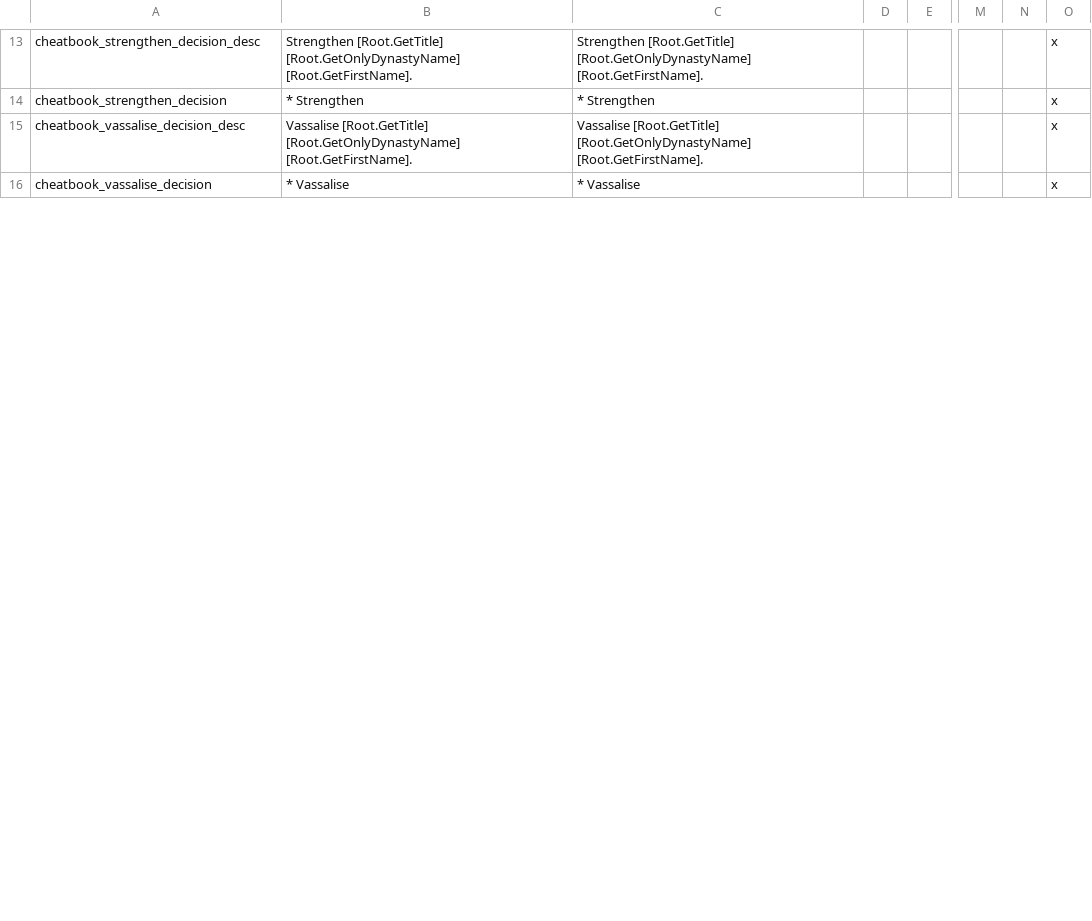
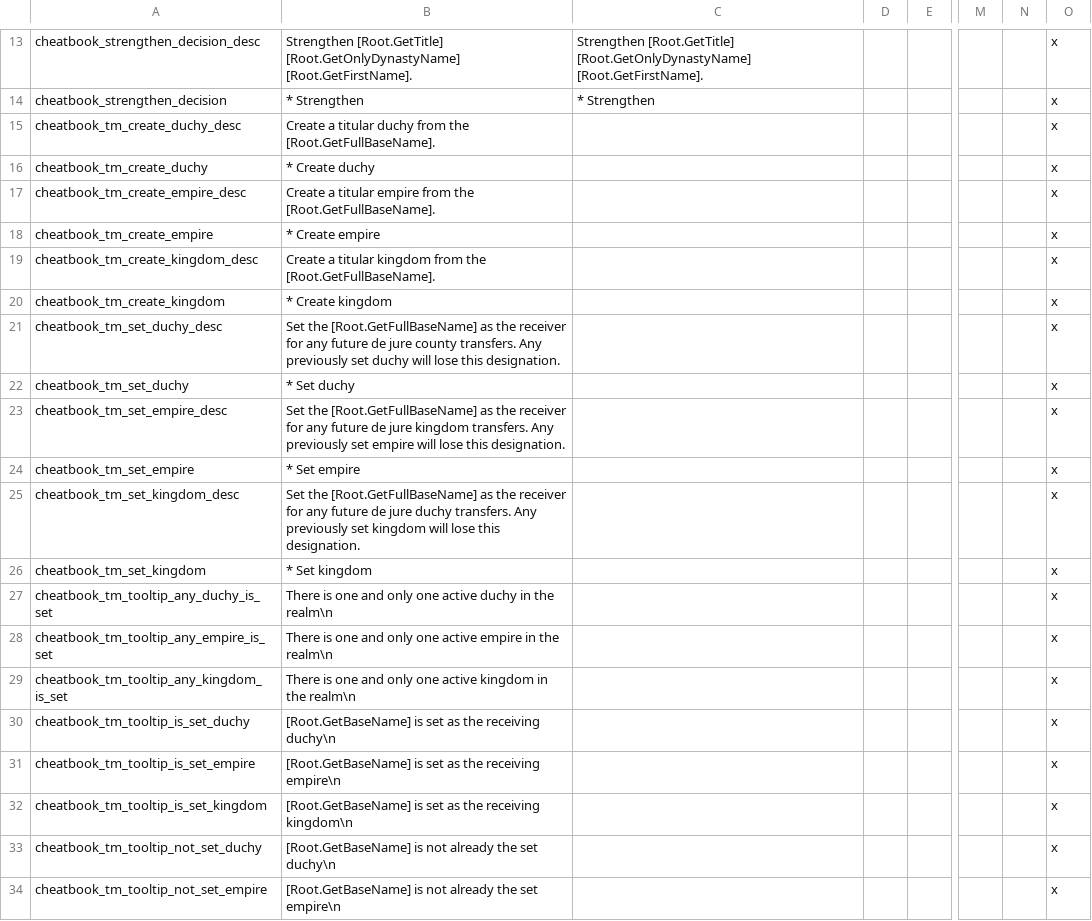
Before and after one commit to hmlendea/ck2-cheatbook, a CSV file: cheatbook/localisation/cheatbook_texts.csv, drawn as a sheet; only a part is shown, gaps mark what is left out; the shorter side is filled out with more unchanged rows; rows hold the shown columns only; the diff covers the shown part only; the diff names each change by its address in the sheet, - before the commit and + after, or states it on an @@ line.

Commit message:
De jure manipulation cheats

```diff
--- a/cheatbook/localisation/cheatbook_texts.csv
+++ b/cheatbook/localisation/cheatbook_texts.csv
+row 15: cheatbook_tm_create_duchy_desc | Create a titular duchy from the [Root.GetFullBaseName]. |  |  |  |  |  | x
+row 16: cheatbook_tm_create_duchy | * Create duchy |  |  |  |  |  | x
+row 17: cheatbook_tm_create_empire_desc | Create a titular empire from the [Root.GetFullBaseName]. |  |  |  |  |  | x
+row 18: cheatbook_tm_create_empire | * Create empire |  |  |  |  |  | x
+row 19: cheatbook_tm_create_kingdom_desc | Create a titular kingdom from the [Root.GetFullBaseName]. |  |  |  |  |  | x
+row 20: cheatbook_tm_create_kingdom | * Create kingdom |  |  |  |  |  | x
+row 21: cheatbook_tm_set_duchy_desc | Set the [Root.GetFullBaseName] as the receiver for any future de jure county transfers. Any previously set duchy will lose this designation. |  |  |  |  |  | x
+row 22: cheatbook_tm_set_duchy | * Set duchy |  |  |  |  |  | x
+row 23: cheatbook_tm_set_empire_desc | Set the [Root.GetFullBaseName] as the receiver for any future de jure kingdom transfers. Any previously set empire will lose this designation. |  |  |  |  |  | x
+row 24: cheatbook_tm_set_empire | * Set empire |  |  |  |  |  | x
+row 25: cheatbook_tm_set_kingdom_desc | Set the [Root.GetFullBaseName] as the receiver for any future de jure duchy transfers. Any previously set kingdom will lose this designation. |  |  |  |  |  | x
+row 26: cheatbook_tm_set_kingdom | * Set kingdom |  |  |  |  |  | x
+row 27: cheatbook_tm_tooltip_any_duchy_is_set | There is one and only one active duchy in the realm\n |  |  |  |  |  | x
+row 28: cheatbook_tm_tooltip_any_empire_is_set | There is one and only one active empire in the realm\n |  |  |  |  |  | x
+row 29: cheatbook_tm_tooltip_any_kingdom_is_set | There is one and only one active kingdom in the realm\n |  |  |  |  |  | x
+row 30: cheatbook_tm_tooltip_is_set_duchy | [Root.GetBaseName] is set as the receiving duchy\n |  |  |  |  |  | x
+row 31: cheatbook_tm_tooltip_is_set_empire | [Root.GetBaseName] is set as the receiving empire\n |  |  |  |  |  | x
+row 32: cheatbook_tm_tooltip_is_set_kingdom | [Root.GetBaseName] is set as the receiving kingdom\n |  |  |  |  |  | x
+row 33: cheatbook_tm_tooltip_not_set_duchy | [Root.GetBaseName] is not already the set duchy\n |  |  |  |  |  | x
+row 34: cheatbook_tm_tooltip_not_set_empire | [Root.GetBaseName] is not already the set empire\n |  |  |  |  |  | x
```
Also changed, not shown: 11 added rows and 6 moved rows elsewhere in this file, 1 other file.
